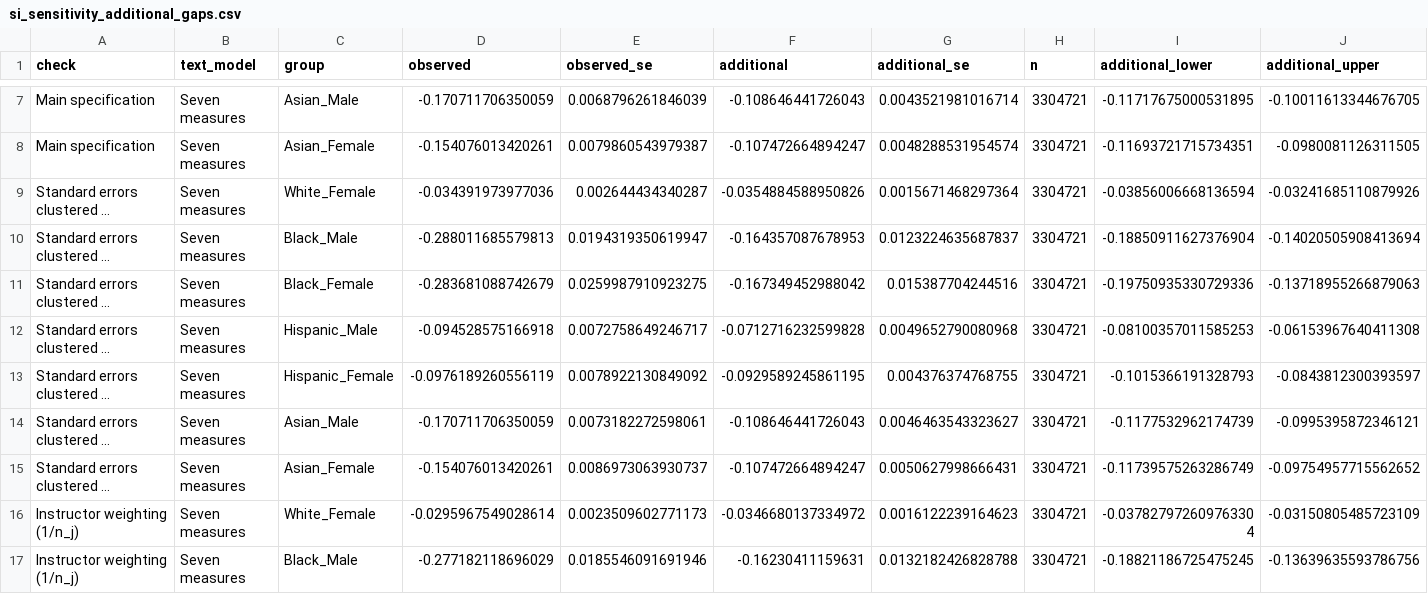
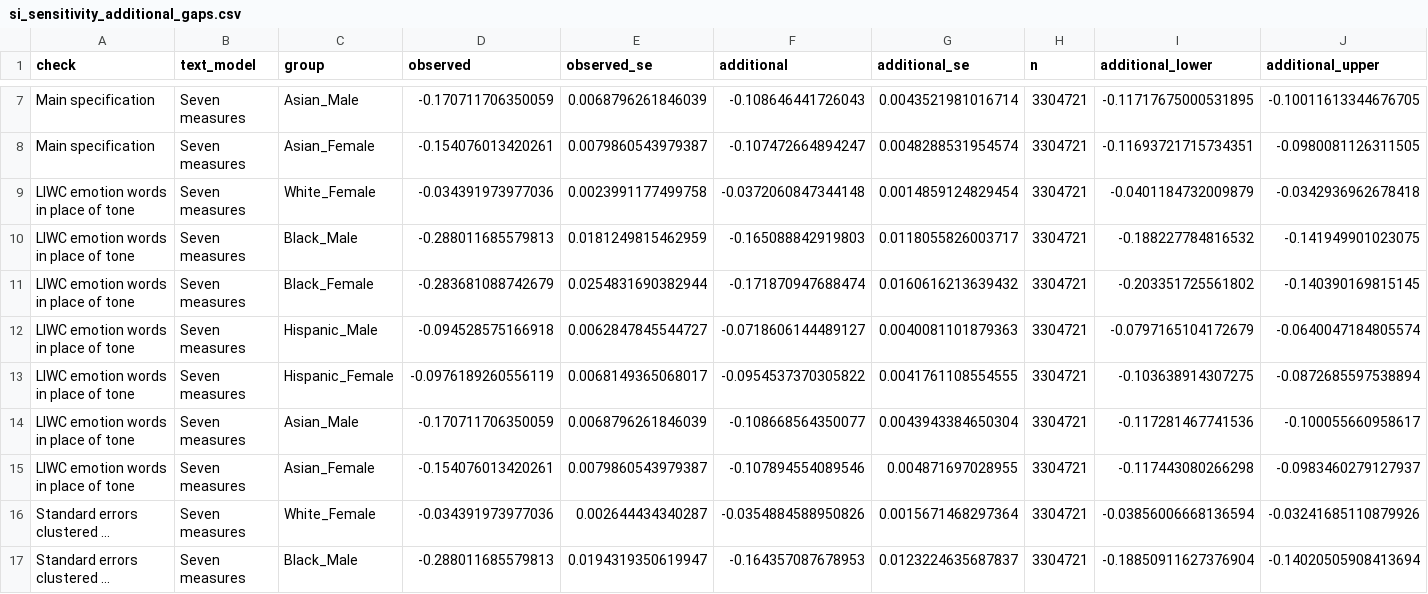
Before and after one commit to minsu-park/rating-comment-gaps, a CSV file: data/derived/si_sensitivity_additional_gaps.csv, drawn as a sheet; only a part is shown, gaps mark what is left out; the shorter side is filled out with more unchanged rows; long unchanged cells end in …; the diff names each change by its address in the sheet, - before the commit and + after, or states it on an @@ line.

```diff
--- a/data/derived/si_sensitivity_additional_gaps.csv
+++ b/data/derived/si_sensitivity_additional_gaps.csv
+row 9: LIWC emotion words in place of tone | Seven measures | White_Female | -0.034391973977036 | 0.0023991177499758 | -0.0372060847344148 | 0.0014859124829454 | 3304721 | -0.0401184732009879 | -0.0342936962678418
+row 10: LIWC emotion words in place of tone | Seven measures | Black_Male | -0.288011685579813 | 0.0181249815462959 | -0.165088842919803 | 0.0118055826003717 | 3304721 | -0.188227784816532 | -0.141949901023075
+row 11: LIWC emotion words in place of tone | Seven measures | Black_Female | -0.283681088742679 | 0.0254831690382944 | -0.171870947688474 | 0.0160616213639432 | 3304721 | -0.203351725561802 | -0.140390169815145
+row 12: LIWC emotion words in place of tone | Seven measures | Hispanic_Male | -0.094528575166918 | 0.0062847845544727 | -0.0718606144489127 | 0.0040081101879363 | 3304721 | -0.0797165104172679 | -0.0640047184805574
+row 13: LIWC emotion words in place of tone | Seven measures | Hispanic_Female | -0.0976189260556119 | 0.0068149365068017 | -0.0954537370305822 | 0.0041761108554555 | 3304721 | -0.103638914307275 | -0.0872685597538894
+row 14: LIWC emotion words in place of tone | Seven measures | Asian_Male | -0.170711706350059 | 0.0068796261846039 | -0.108668564350077 | 0.0043943384650304 | 3304721 | -0.117281467741536 | -0.100055660958617
+row 15: LIWC emotion words in place of tone | Seven measures | Asian_Female | -0.154076013420261 | 0.0079860543979387 | -0.107894554089546 | 0.004871697028955 | 3304721 | -0.117443080266298 | -0.0983460279127937
```
Also changed, not shown: 7 other files.
